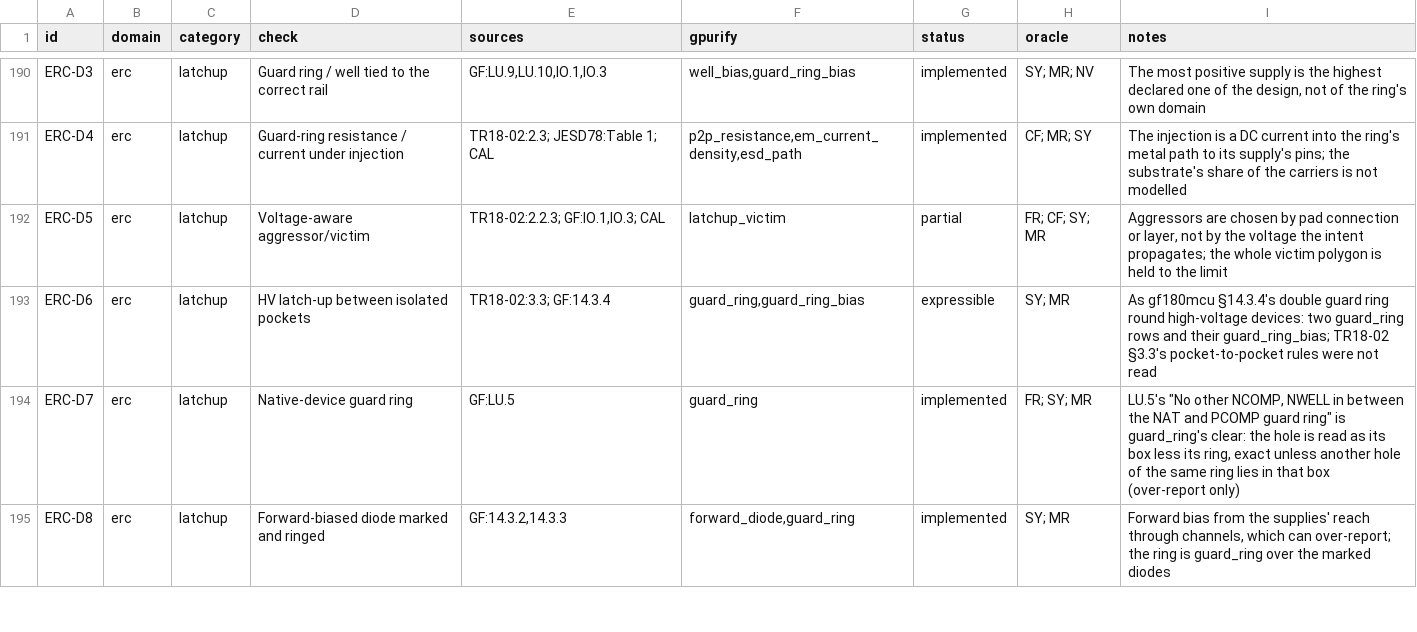
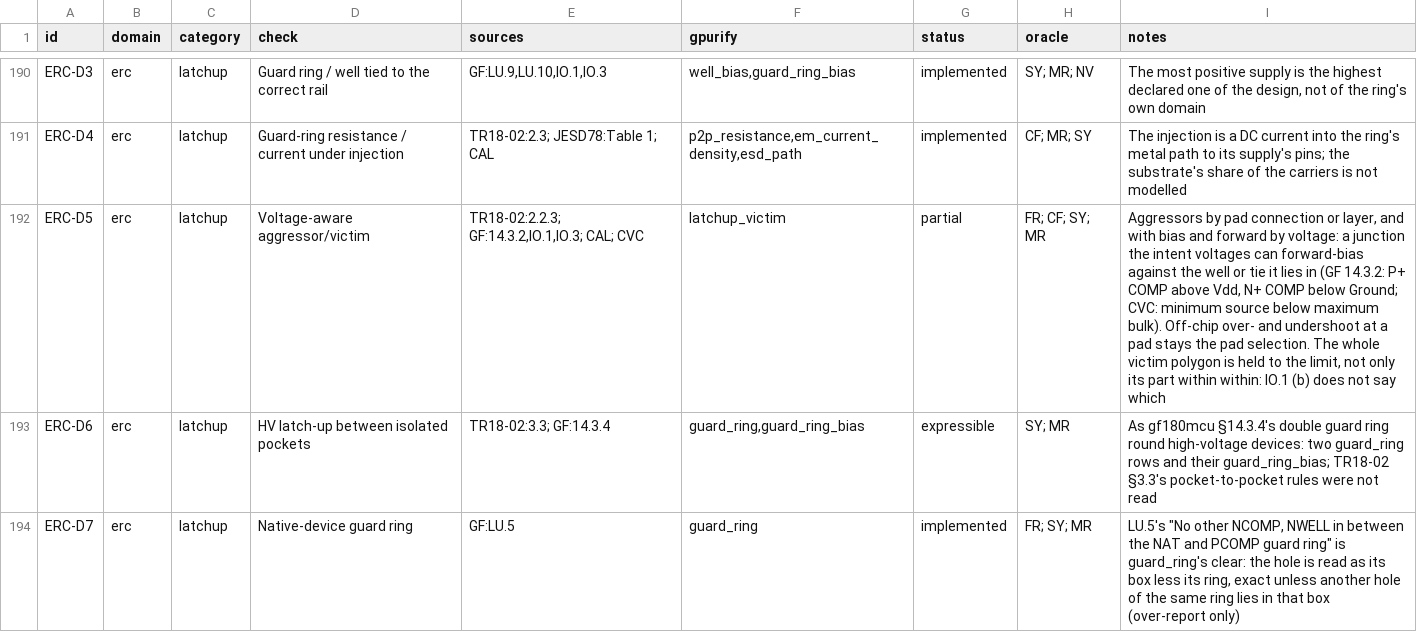
Before and after one commit to UW-ASIC/GPurify, a TSV file: docs/check-catalog.tsv, drawn as a sheet; only a part is shown, gaps mark what is left out; the shorter side is filled out with more unchanged rows.

Commit message:
erc: a latch-up aggressor can be chosen by the voltages that forward-bias it (X4)
ERC-D5 chose aggressors by pad connection or layer only. GF180MCU
14.3.2 defines the injection by voltage ("P+ COMP potential exceeding
Vdd ... N+ COMP potential below Ground") and the open CVC checker tests
it from propagated minimum and maximum voltages.

latchup_victim gains bias: layer | none and forward: above | below |
none: with them an aggressor is chosen only when its net can rise above
(or fall below) the voltage of the bias polygon it lies in, by
NetVoltage; such a row needs intent. gf180's IO rows and the test decks
state bias: none. D5 stays partial: the whole victim polygon is held to
the limit, which IO.1 (b) leaves open.

Tests (SY, every symmetry): a pdiff on VDDH in a VDD well is an
aggressor (flagged), on VDD is not, outside any well is not, a VSS
diffusion with forward: below is; no intent skips. Full workspace,
catalog, clippy (no new findings) and docs pass locally.

```diff
--- a/docs/check-catalog.tsv
+++ b/docs/check-catalog.tsv
@@ -191,3 +191,3 @@ ERC-D3	erc	latchup	Guard ring / well tied to the correct rail	GF:LU.9,LU.10,IO.1
 ERC-D4	erc	latchup	Guard-ring resistance / current under injection	TR18-02:2.3; JESD78:Table 1; CAL	p2p_resistance,em_current_density,esd_path	implemented	CF; MR; SY	The injection is a DC current into the ring's metal path to its supply's pins; the substrate's share of the carriers is not modelled
-ERC-D5	erc	latchup	Voltage-aware aggressor/victim	TR18-02:2.2.3; GF:IO.1,IO.3; CAL	latchup_victim	partial	FR; CF; SY; MR	Aggressors are chosen by pad connection or layer, not by the voltage the intent propagates; the whole victim polygon is held to the limit
+ERC-D5	erc	latchup	Voltage-aware aggressor/victim	TR18-02:2.2.3; GF:14.3.2,IO.1,IO.3; CAL; CVC	latchup_victim	partial	FR; CF; SY; MR	Aggressors by pad connection or layer, and with bias and forward by voltage: a junction the intent voltages can forward-bias against the well or tie it lies in (GF 14.3.2: P+ COMP above Vdd, N+ COMP below Ground; CVC: minimum source below maximum bulk). Off-chip over- and undershoot at a pad stays the pad selection. The whole victim polygon is held to the limit, not only its part within within: IO.1 (b) does not say which
 ERC-D6	erc	latchup	HV latch-up between isolated pockets	TR18-02:3.3; GF:14.3.4	guard_ring,guard_ring_bias	expressible	SY; MR	As gf180mcu §14.3.4's double guard ring round high-voltage devices: two guard_ring rows and their guard_ring_bias; TR18-02 §3.3's pocket-to-pocket rules were not read
```
Also changed, not shown: 15 other files.
